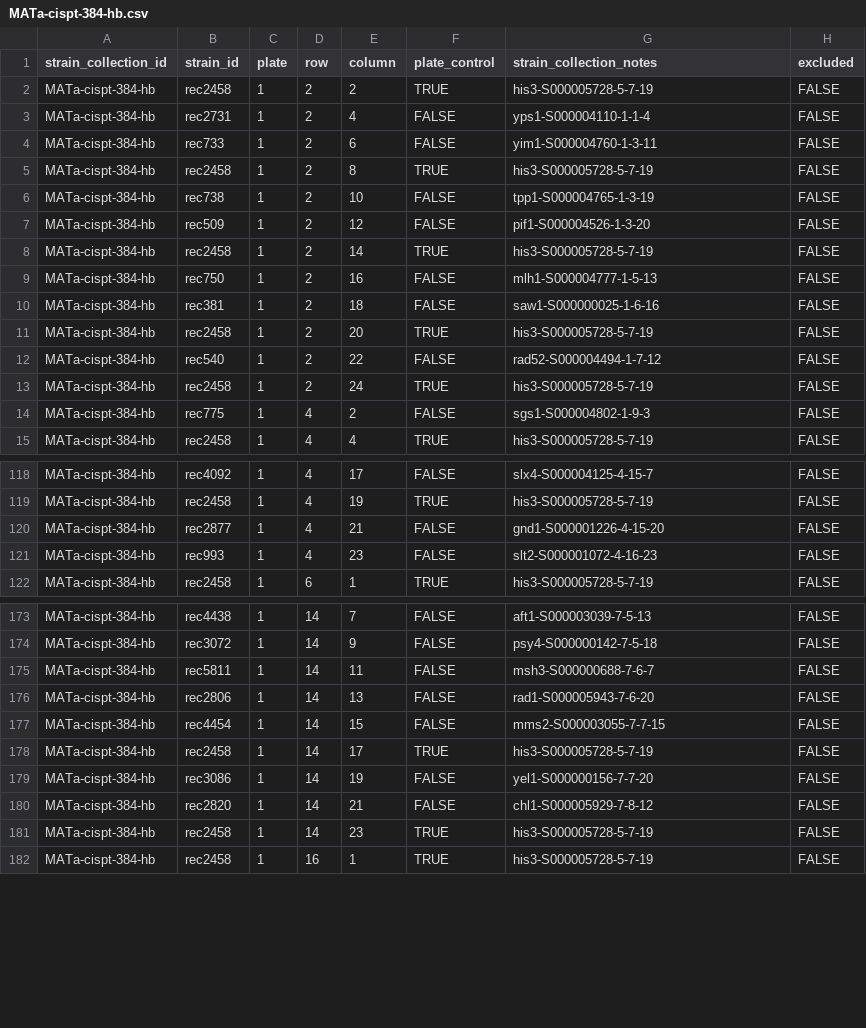
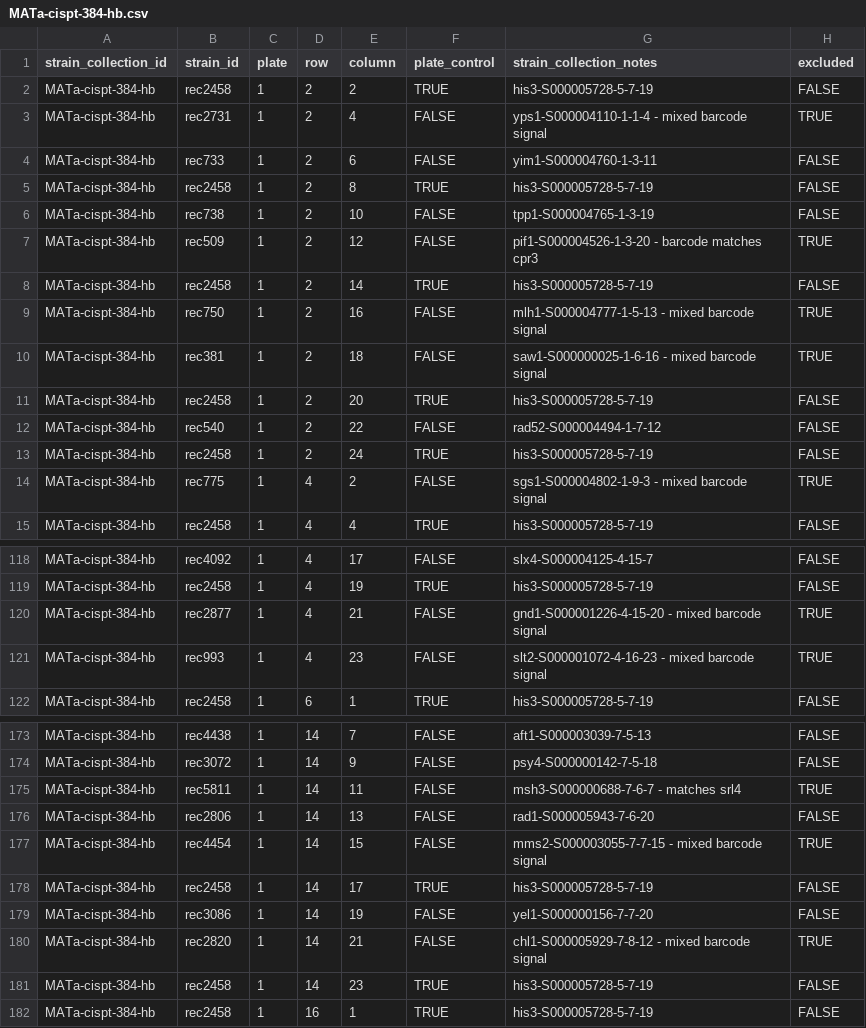
Before and after one commit to gaelfortin/rothfreezer, a CSV file: inst/db/strain-collections/MATa-cispt-384-hb.csv, drawn as a sheet; only a part is shown, gaps mark what is left out; the diff covers the shown part only.

Commit message:
Updates to cisplatin collection annotation (#16)
* FIXED and ANNOTATED strain collection MATa-cispt-384-hb-V2

* ANNOTATED and EXCLUDED strains from original MATa-cispt-384-hb

```diff
--- a/inst/db/strain-collections/MATa-cispt-384-hb.csv
+++ b/inst/db/strain-collections/MATa-cispt-384-hb.csv
@@ -2,3 +2,3 @@ strain_collection_id,strain_id,plate,row,column,plate_control,strain_collection_
 MATa-cispt-384-hb,rec2458,1,2,2,TRUE,his3-S000005728-5-7-19,FALSE
-MATa-cispt-384-hb,rec2731,1,2,4,FALSE,yps1-S000004110-1-1-4,FALSE
+MATa-cispt-384-hb,rec2731,1,2,4,FALSE,yps1-S000004110-1-1-4 - mixed barcode signal,TRUE
 MATa-cispt-384-hb,rec733,1,2,6,FALSE,yim1-S000004760-1-3-11,FALSE
@@ -6,6 +6,6 @@ MATa-cispt-384-hb,rec2458,1,2,8,TRUE,his3-S000005728-5-7-19,FALSE
 MATa-cispt-384-hb,rec738,1,2,10,FALSE,tpp1-S000004765-1-3-19,FALSE
-MATa-cispt-384-hb,rec509,1,2,12,FALSE,pif1-S000004526-1-3-20,FALSE
+MATa-cispt-384-hb,rec509,1,2,12,FALSE,pif1-S000004526-1-3-20  - barcode matches cpr3,TRUE
 MATa-cispt-384-hb,rec2458,1,2,14,TRUE,his3-S000005728-5-7-19,FALSE
-MATa-cispt-384-hb,rec750,1,2,16,FALSE,mlh1-S000004777-1-5-13,FALSE
-MATa-cispt-384-hb,rec381,1,2,18,FALSE,saw1-S000000025-1-6-16,FALSE
+MATa-cispt-384-hb,rec750,1,2,16,FALSE,mlh1-S000004777-1-5-13 - mixed barcode signal,TRUE
+MATa-cispt-384-hb,rec381,1,2,18,FALSE,saw1-S000000025-1-6-16  - mixed barcode signal,TRUE
 MATa-cispt-384-hb,rec2458,1,2,20,TRUE,his3-S000005728-5-7-19,FALSE
@@ -13,3 +13,3 @@ MATa-cispt-384-hb,rec540,1,2,22,FALSE,rad52-S000004494-1-7-12,FALSE
 MATa-cispt-384-hb,rec2458,1,2,24,TRUE,his3-S000005728-5-7-19,FALSE
-MATa-cispt-384-hb,rec775,1,4,2,FALSE,sgs1-S000004802-1-9-3,FALSE
+MATa-cispt-384-hb,rec775,1,4,2,FALSE,sgs1-S000004802-1-9-3  - mixed barcode signal,TRUE
 MATa-cispt-384-hb,rec2458,1,4,4,TRUE,his3-S000005728-5-7-19,FALSE
@@ -119,4 +119,4 @@ MATa-cispt-384-hb,rec4092,1,4,17,FALSE,slx4-S000004125-4-15-7,FALSE
 MATa-cispt-384-hb,rec2458,1,4,19,TRUE,his3-S000005728-5-7-19,FALSE
-MATa-cispt-384-hb,rec2877,1,4,21,FALSE,gnd1-S000001226-4-15-20,FALSE
-MATa-cispt-384-hb,rec993,1,4,23,FALSE,slt2-S000001072-4-16-23,FALSE
+MATa-cispt-384-hb,rec2877,1,4,21,FALSE,gnd1-S000001226-4-15-20 - mixed barcode signal,TRUE
+MATa-cispt-384-hb,rec993,1,4,23,FALSE,slt2-S000001072-4-16-23 - mixed barcode signal,TRUE
 MATa-cispt-384-hb,rec2458,1,6,1,TRUE,his3-S000005728-5-7-19,FALSE
@@ -174,8 +174,8 @@ MATa-cispt-384-hb,rec4438,1,14,7,FALSE,aft1-S000003039-7-5-13,FALSE
 MATa-cispt-384-hb,rec3072,1,14,9,FALSE,psy4-S000000142-7-5-18,FALSE
-MATa-cispt-384-hb,rec5811,1,14,11,FALSE,msh3-S000000688-7-6-7,FALSE
+MATa-cispt-384-hb,rec5811,1,14,11,FALSE,msh3-S000000688-7-6-7  - matches srl4,TRUE
 MATa-cispt-384-hb,rec2806,1,14,13,FALSE,rad1-S000005943-7-6-20,FALSE
-MATa-cispt-384-hb,rec4454,1,14,15,FALSE,mms2-S000003055-7-7-15,FALSE
+MATa-cispt-384-hb,rec4454,1,14,15,FALSE,mms2-S000003055-7-7-15  - mixed barcode signal,TRUE
 MATa-cispt-384-hb,rec2458,1,14,17,TRUE,his3-S000005728-5-7-19,FALSE
 MATa-cispt-384-hb,rec3086,1,14,19,FALSE,yel1-S000000156-7-7-20,FALSE
-MATa-cispt-384-hb,rec2820,1,14,21,FALSE,chl1-S000005929-7-8-12,FALSE
+MATa-cispt-384-hb,rec2820,1,14,21,FALSE,chl1-S000005929-7-8-12 - mixed barcode signal,TRUE
 MATa-cispt-384-hb,rec2458,1,14,23,TRUE,his3-S000005728-5-7-19,FALSE
```
Also changed, not shown: 95 edited cells elsewhere in this file, inst/db/strain-collections/MATa-cispt-384-hb-V2.csv.
